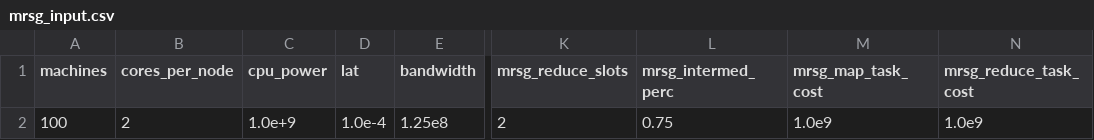
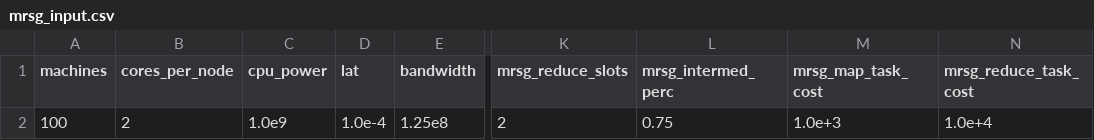
Before and after one commit to vpperego/Bighybrid_3.14.159, a CSV file: examples/mrsg_input.csv, drawn as a sheet; only a part is shown, gaps mark what is left out; the diff names each change by its address in the sheet, - before the commit and + after, or states it on an @@ line.

```diff
--- a/examples/mrsg_input.csv
+++ b/examples/mrsg_input.csv
-C2 (cpu_power): 1.0e+9
+C2 (cpu_power): 1.0e9
-M2 (mrsg_map_task_cost): 1.0e9
+M2 (mrsg_map_task_cost): 1.0e+3
-N2 (mrsg_reduce_task_cost): 1.0e9
+N2 (mrsg_reduce_task_cost): 1.0e+4
```
Also changed, not shown: examples/mra_input.csv, 29 other files.
